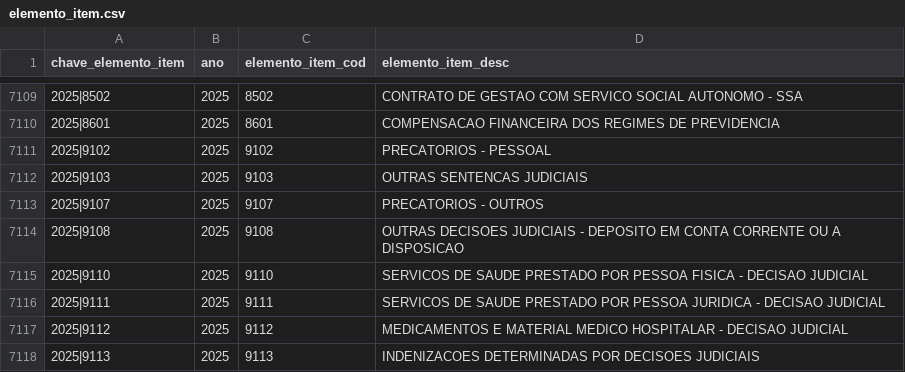
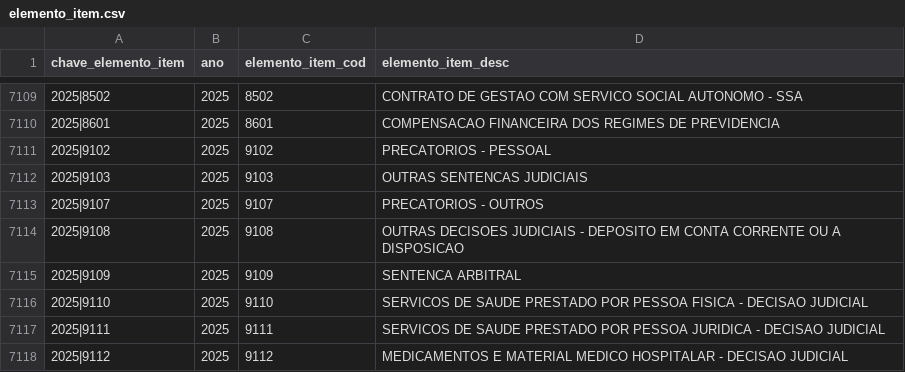
Before and after one commit to splor-mg/dados-aux-classificadores, a CSV file: data/elemento_item.csv, drawn as a sheet; only a part is shown, gaps mark what is left out; the shorter side is filled out with more unchanged rows; the diff names each change by its address in the sheet, - before the commit and + after, or states it on an @@ line.

```diff
--- a/data/elemento_item.csv
+++ b/data/elemento_item.csv
+row 7115: 2025|9109 | 2025 | 9109 | SENTENCA ARBITRAL
```
Also changed, not shown: data-raw/elemento_item_current.csv, 1 other file.
